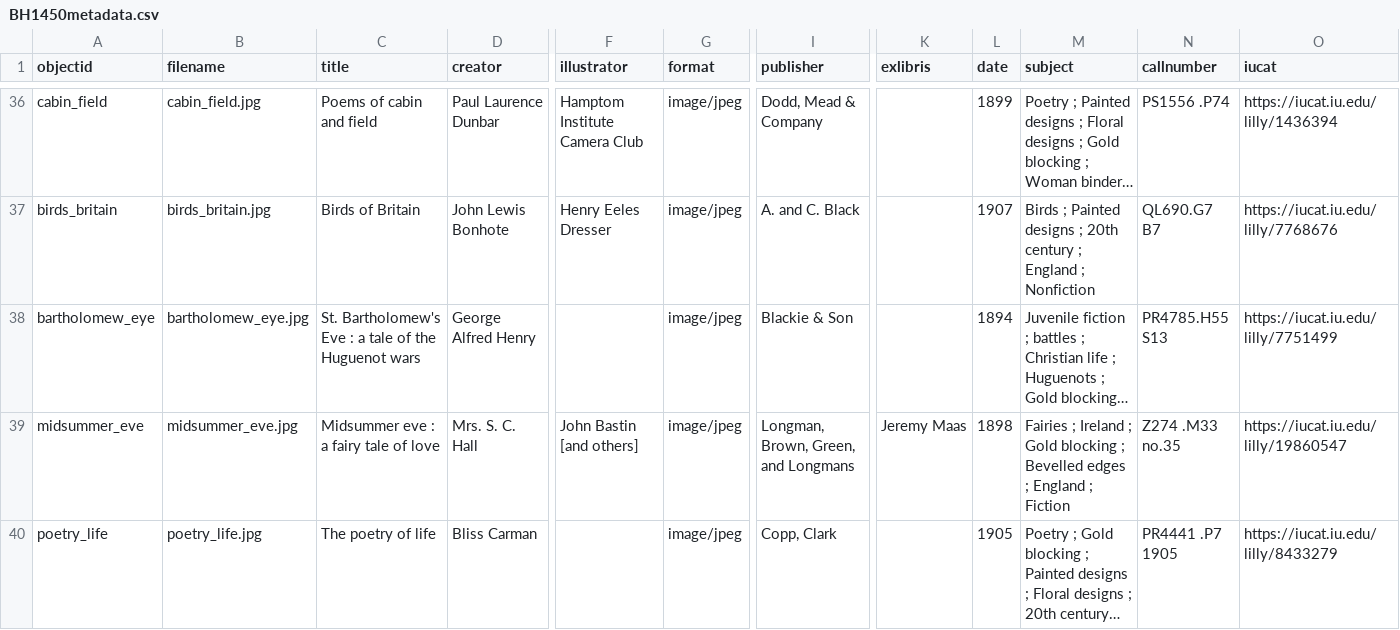
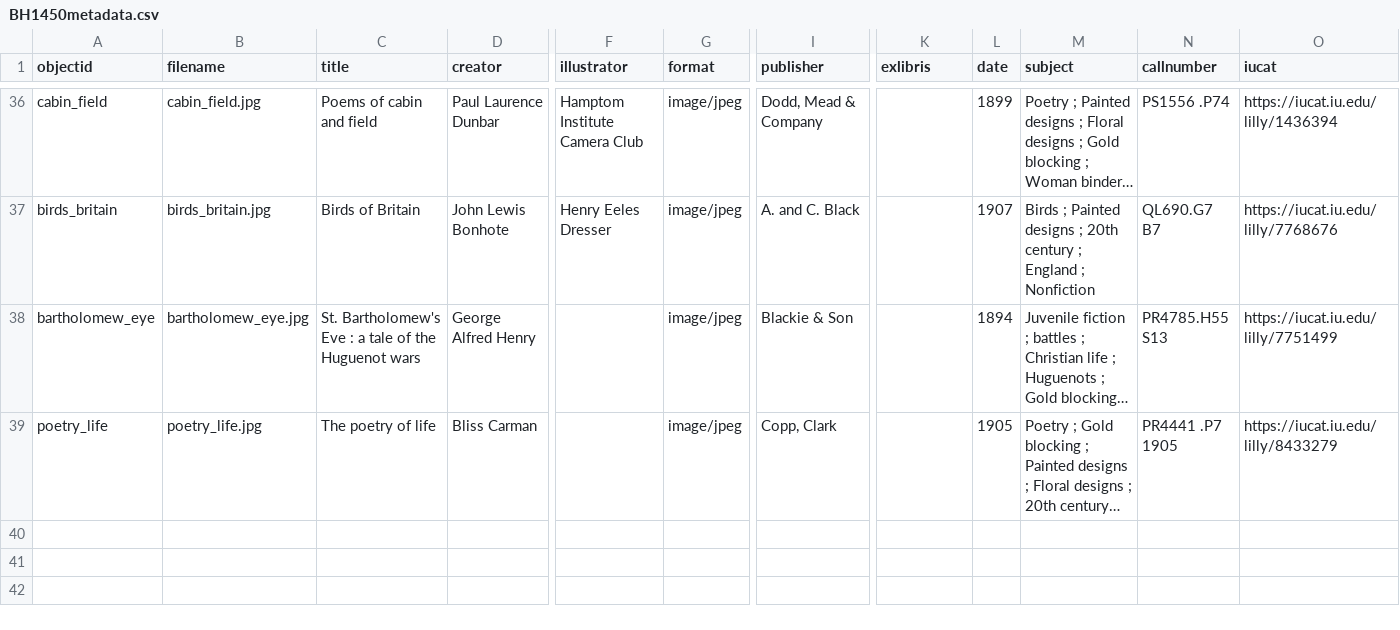
Before and after one commit to bfmalone/BH-1450, a CSV file: _data/BH1450metadata.csv, drawn as a sheet; only a part is shown, gaps mark what is left out; long unchanged cells end in …; rows hold the shown columns only; the diff names each change by its address in the sheet, - before the commit and + after, or states it on an @@ line.

Commit message:
Update BH1450metadata.csv

```diff
--- a/_data/BH1450metadata.csv
+++ b/_data/BH1450metadata.csv
-row 39: midsummer_eve | midsummer_eve.jpg | Midsummer eve : a fairy tale of love | Mrs. S. C. Hall | John Bastin [and others] | image/jpeg | Longman, Brown, Green, and Longmans | Jeremy Maas | 1898 | Fairies ; Ireland ; Gold blocking ; Bevelled edges ; England ; Fiction | Z274 .M33 no.35 | https://iucat.iu.edu/lilly/19860547
```
